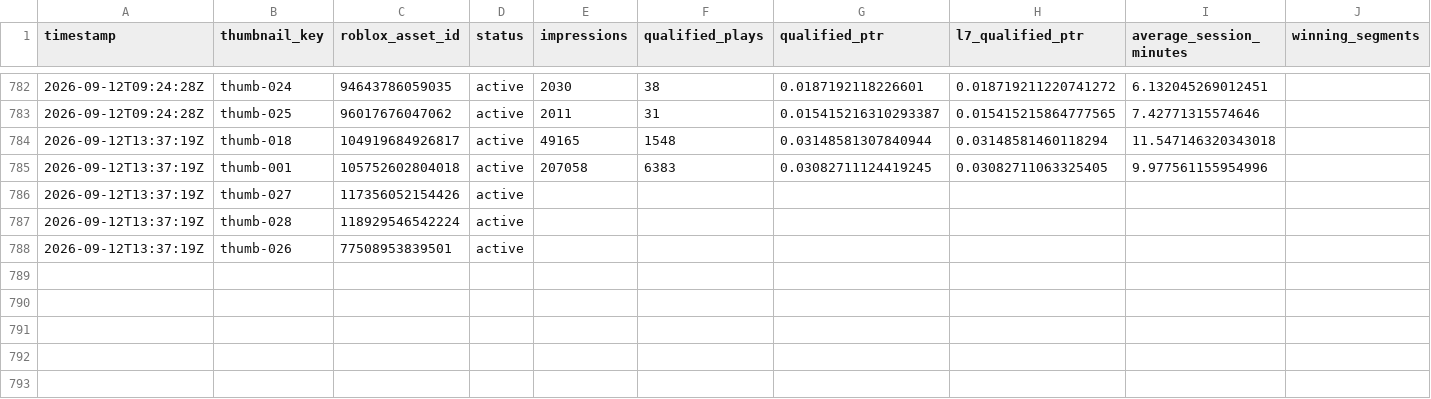
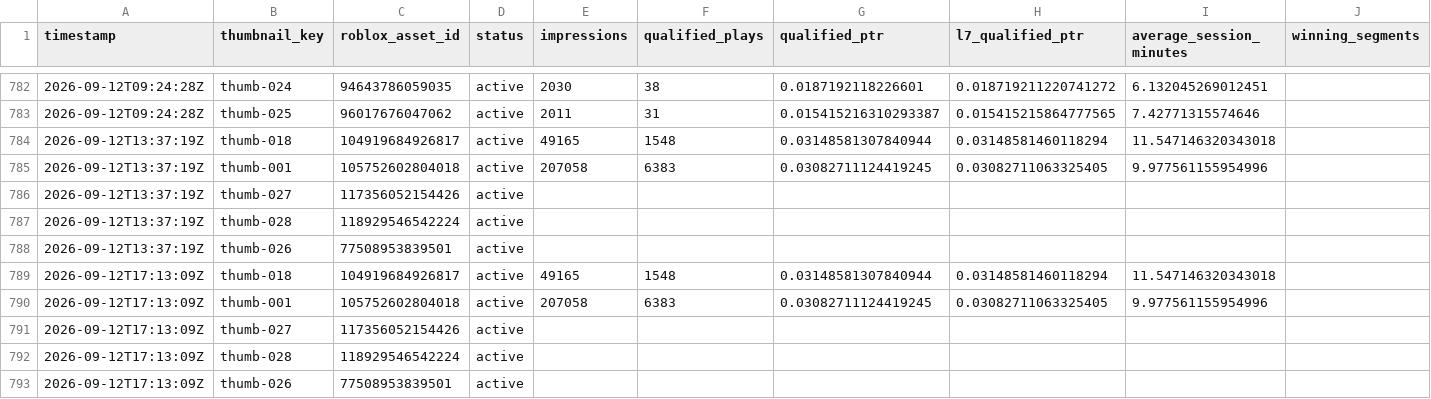
Before and after one commit to ryanzav/roblox-thumbnail-manager, a CSV file: data/metrics.csv, drawn as a sheet; only a part is shown, gaps mark what is left out; the diff names each change by its address in the sheet, - before the commit and + after, or states it on an @@ line.

Commit message:
Update thumbnail metrics and queue

```diff
--- a/data/metrics.csv
+++ b/data/metrics.csv
+row 789: 2026-09-12T17:13:09Z | thumb-018 | 104919684926817 | active | 49165 | 1548 | 0.03148581307840944 | 0.03148581460118294 | 11.547146320343018
+row 790: 2026-09-12T17:13:09Z | thumb-001 | 105752602804018 | active | 207058 | 6383 | 0.03082711124419245 | 0.03082711063325405 | 9.977561155954996
+row 791: 2026-09-12T17:13:09Z | thumb-027 | 117356052154426 | active
+row 792: 2026-09-12T17:13:09Z | thumb-028 | 118929546542224 | active
+row 793: 2026-09-12T17:13:09Z | thumb-026 | 77508953839501 | active
```
Also changed, not shown: docs/data/metrics.csv, 2 other files.
